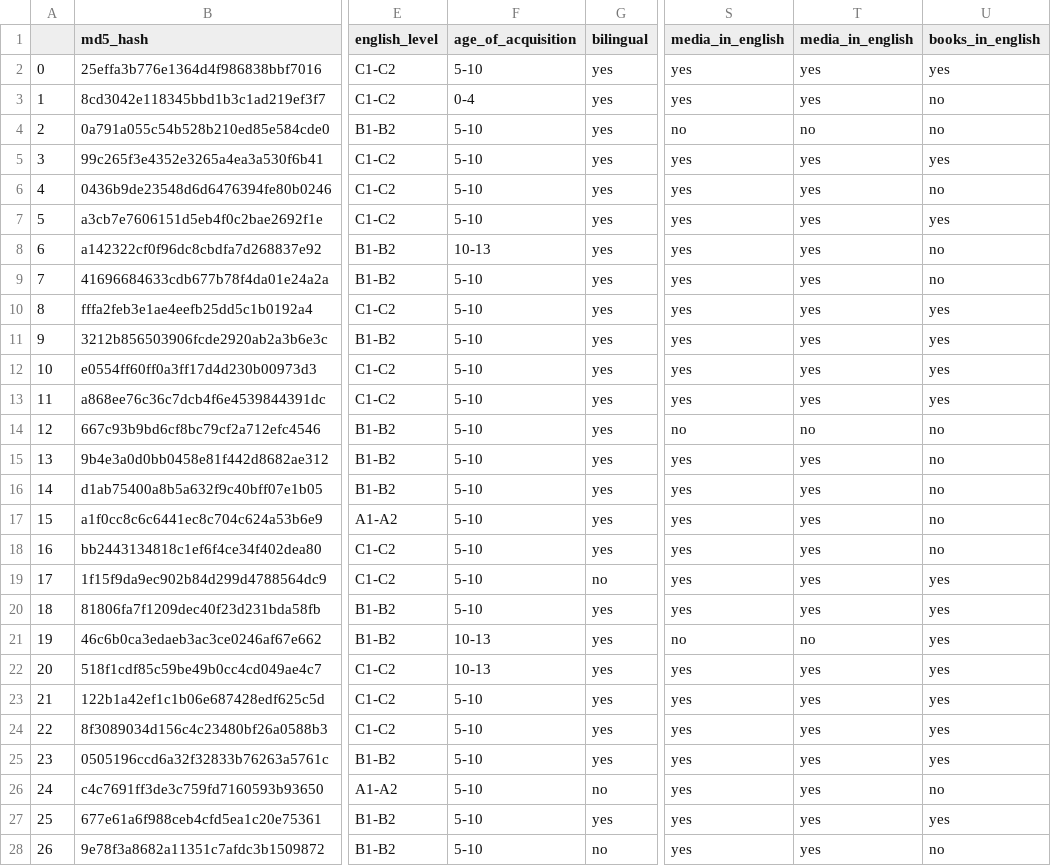
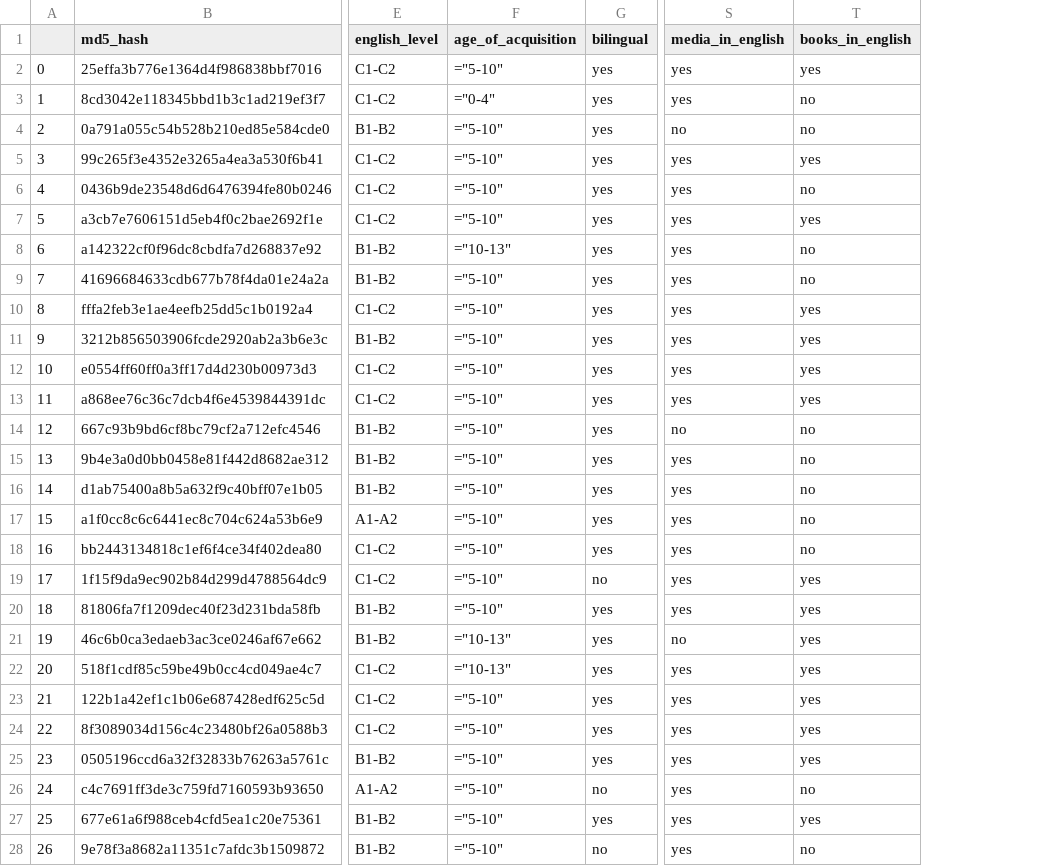
Before and after one commit to ryanchausse/aubrie_masters_italian_ibex, a CSV file: results/full_data_italian.csv, drawn as a sheet; only a part is shown, gaps mark what is left out; the diff covers the shown part only; the diff names each change by its address in the sheet, - before the commit and + after, or states it on an @@ line.

Commit message:
Changed: output of AoA to fix formatting errors on opening CSV in Excel, excluded participant that took 2 minutes to complete experiment

```diff
--- a/results/full_data_italian.csv
+++ b/results/full_data_italian.csv
-column T (media_in_english), rows 2-28: yes | yes | no | yes | yes | yes | yes | yes | yes | yes | yes | yes | no | yes | yes | yes | yes | yes | yes | no | yes | yes | yes | yes | yes | yes | yes
-F2 (age_of_acquisition): 5-10
+F2 (age_of_acquisition): ="5-10"
-F3 (age_of_acquisition): 0-4
+F3 (age_of_acquisition): ="0-4"
-F4:F7 (age_of_acquisition): 5-10
+F4:F7 (age_of_acquisition): ="5-10"
-F8 (age_of_acquisition): 10-13
+F8 (age_of_acquisition): ="10-13"
-F9:F20 (age_of_acquisition): 5-10
+F9:F20 (age_of_acquisition): ="5-10"
-F21:F22 (age_of_acquisition): 10-13
+F21:F22 (age_of_acquisition): ="10-13"
-F23:F28 (age_of_acquisition): 5-10
+F23:F28 (age_of_acquisition): ="5-10"
```
Also changed, not shown: 1 removed row, 45 edited cells and row numbers in column A elsewhere in this file, 2 other files.
